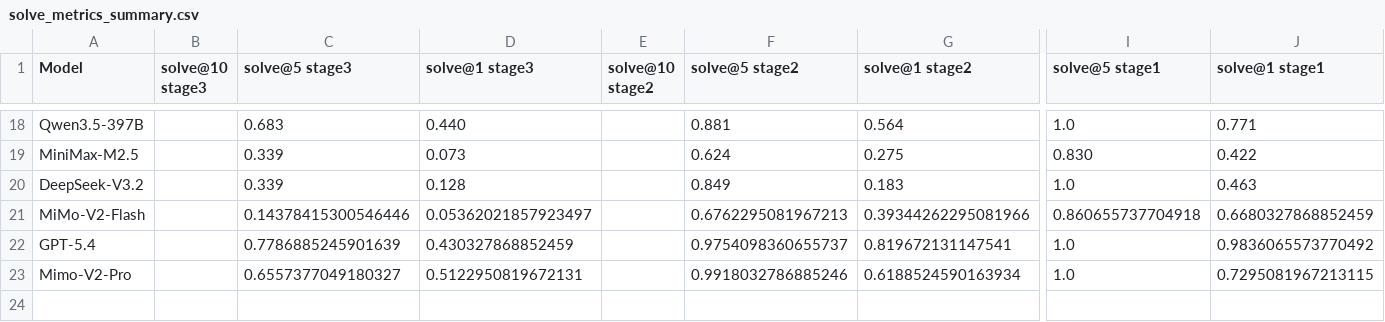
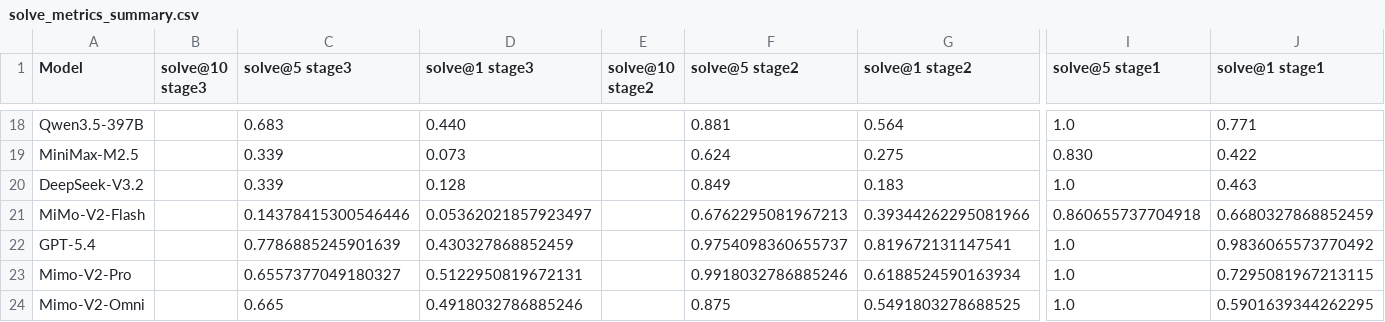
Before and after one commit to ck0123/heurigym, a CSV file: results/solve_metrics_summary.csv, drawn as a sheet; only a part is shown, gaps mark what is left out; rows hold the shown columns only; the diff names each change by its address in the sheet, - before the commit and + after, or states it on an @@ line.

```diff
--- a/results/solve_metrics_summary.csv
+++ b/results/solve_metrics_summary.csv
+row 24: Mimo-V2-Omni |  | 0.665 | 0.4918032786885246 |  | 0.875 | 0.5491803278688525 | 1.0 | 0.5901639344262295
```
Also changed, not shown: results/model_metadata.csv, results/overall_qyi_t0.csv, 3 other files.
